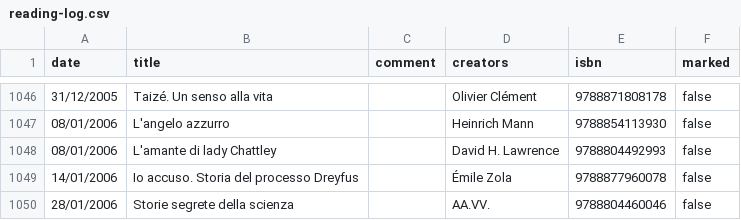
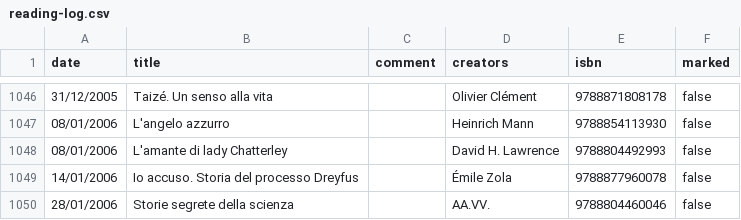
Before and after one commit to andreaiacono/books, a CSV file: data/reading-log.csv, drawn as a sheet; only a part is shown, gaps mark what is left out.

```diff
--- a/data/reading-log.csv
+++ b/data/reading-log.csv
@@ -1047,3 +1047,3 @@
 "08/01/2006","L'angelo azzurro","","Heinrich Mann","9788854113930","false"
-"08/01/2006","L'amante di lady Chattley","","David H. Lawrence","9788804492993","false"
+"08/01/2006","L'amante di lady Chatterley","","David H. Lawrence","9788804492993","false"
 "14/01/2006","Io accuso. Storia del processo Dreyfus","","Émile Zola","9788877960078","false"
```
Also changed, not shown: 1 other file.
